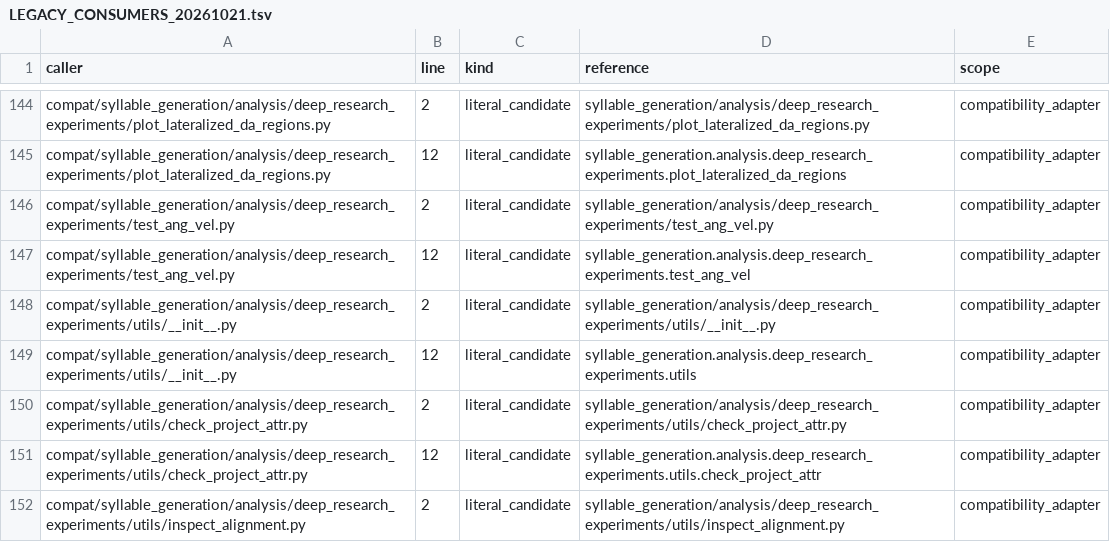
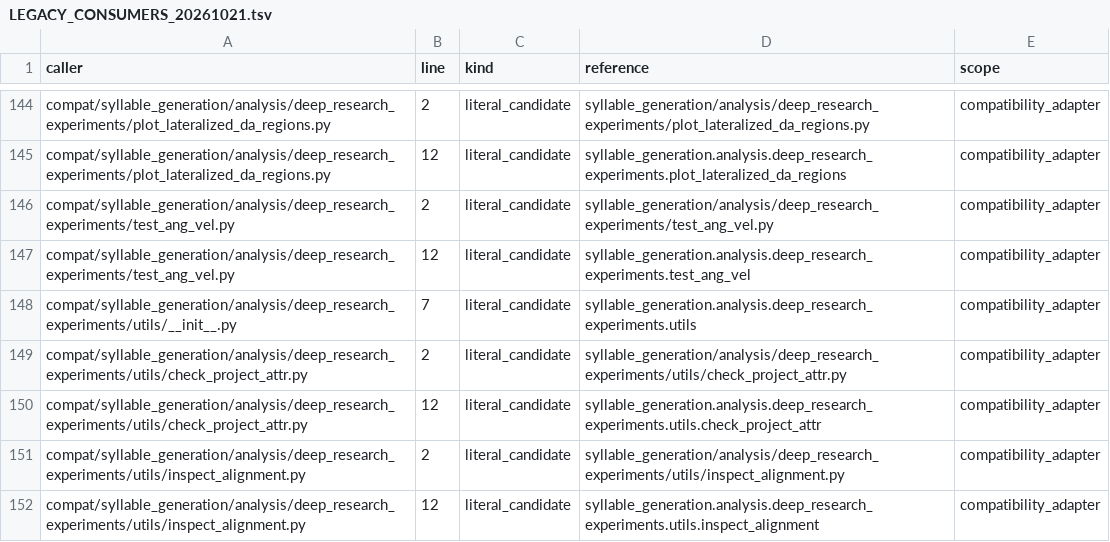
Before and after one commit to sebeliassen/FiberphotometryCode, a TSV file: registry/LEGACY_CONSUMERS_20261021.tsv, drawn as a sheet; only a part is shown, gaps mark what is left out; the shorter side is filled out with more unchanged rows; the diff covers the shown part only.

Commit message:
Repair deep-research loading boundaries and preserve diagnostic compatibility

```diff
--- a/registry/LEGACY_CONSUMERS_20261021.tsv
+++ b/registry/LEGACY_CONSUMERS_20261021.tsv
@@ -147,4 +147,3 @@ compat/syllable_generation/analysis/deep_research_experiments/test_ang_vel.py	2
 compat/syllable_generation/analysis/deep_research_experiments/test_ang_vel.py	12	literal_candidate	syllable_generation.analysis.deep_research_experiments.test_ang_vel	compatibility_adapter
-compat/syllable_generation/analysis/deep_research_experiments/utils/__init__.py	2	literal_candidate	syllable_generation/analysis/deep_research_experiments/utils/__init__.py	compatibility_adapter
-compat/syllable_generation/analysis/deep_research_experiments/utils/__init__.py	12	literal_candidate	syllable_generation.analysis.deep_research_experiments.utils	compatibility_adapter
+compat/syllable_generation/analysis/deep_research_experiments/utils/__init__.py	7	literal_candidate	syllable_generation.analysis.deep_research_experiments.utils	compatibility_adapter
 compat/syllable_generation/analysis/deep_research_experiments/utils/check_project_attr.py	2	literal_candidate	syllable_generation/analysis/deep_research_experiments/utils/check_project_attr.py	compatibility_adapter
```
Also changed, not shown: 3 added rows, 8 removed rows and 6 edited cells elsewhere in this file, registry/LEGACY_PATHS_20261021.tsv, registry/SHIMS.tsv, 21 other files.
